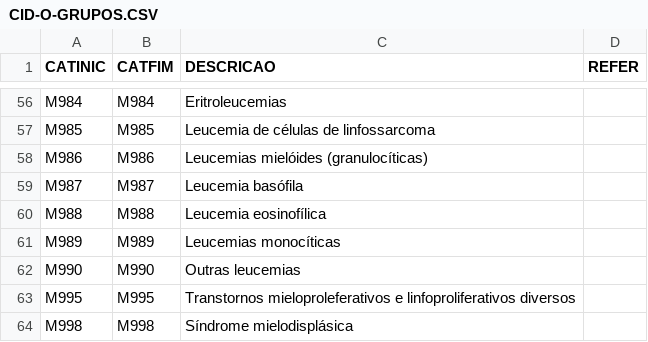
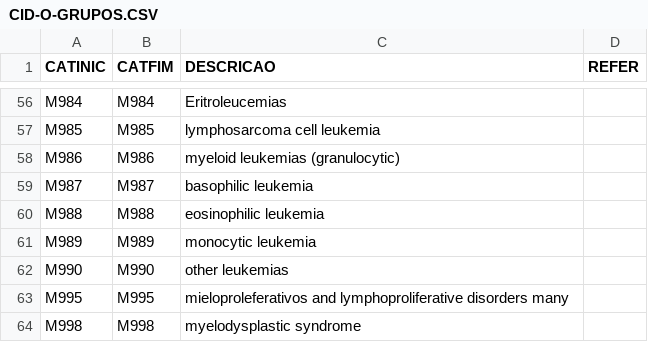
Before and after one commit to projetostampsacademico/projetostampsacademico, a CSV file: medicos/local/CID/CID-O-GRUPOS.CSV, drawn as a sheet; only a part is shown, gaps mark what is left out; the diff covers the shown part only; the diff names each change by its address in the sheet, - before the commit and + after, or states it on an @@ line.

```diff
--- a/medicos/local/CID/CID-O-GRUPOS.CSV
+++ b/medicos/local/CID/CID-O-GRUPOS.CSV
-C57 (DESCRICAO): Leucemia de células de linfossarcoma
+C57 (DESCRICAO): lymphosarcoma cell leukemia
-C58 (DESCRICAO): Leucemias mielóides (granulocíticas)
+C58 (DESCRICAO): myeloid leukemias (granulocytic)
-C59 (DESCRICAO): Leucemia basófila
+C59 (DESCRICAO): basophilic leukemia
-C60 (DESCRICAO): Leucemia eosinofílica
+C60 (DESCRICAO): eosinophilic leukemia
-C61 (DESCRICAO): Leucemias monocíticas
+C61 (DESCRICAO): monocytic leukemia
-C62 (DESCRICAO): Outras leucemias
+C62 (DESCRICAO): other leukemias
-C63 (DESCRICAO): Transtornos mieloproleferativos e linfoproliferativos diversos
+C63 (DESCRICAO): mieloproleferativos and lymphoproliferative disorders many
-C64 (DESCRICAO): Síndrome mielodisplásica
+C64 (DESCRICAO): myelodysplastic syndrome
```
Also changed, not shown: 54 edited cells elsewhere in this file, medicos/local/CID/CID-10-CAPITULOS.CSV, medicos/local/CID/CID-10-GRUPOS.CSV, 2 other files.
